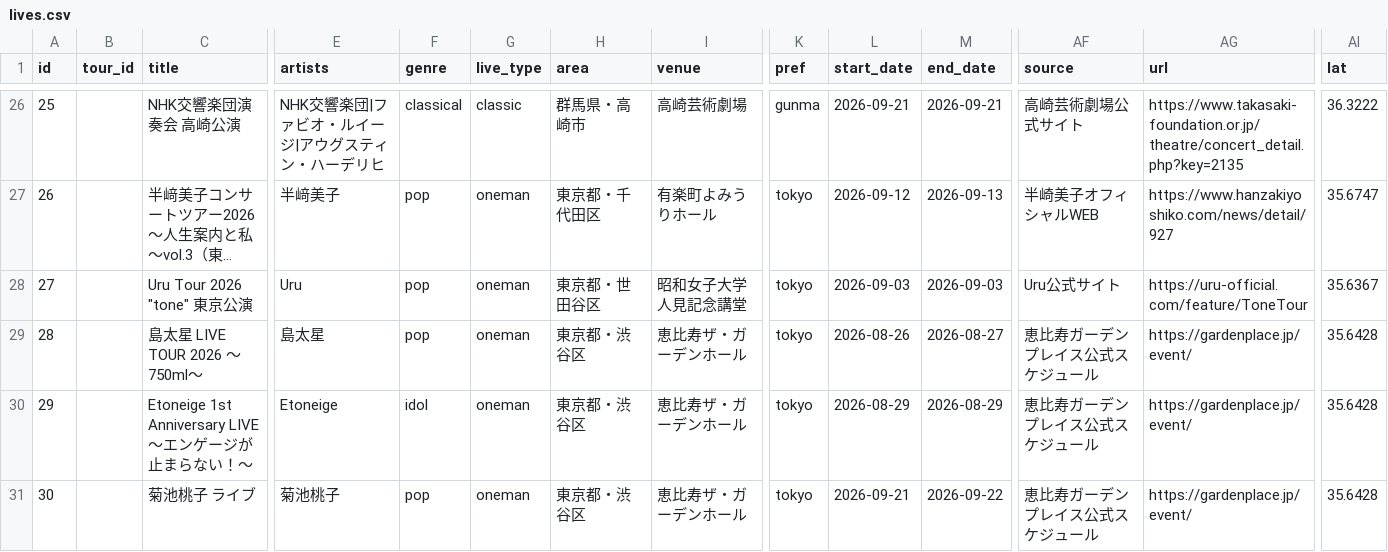
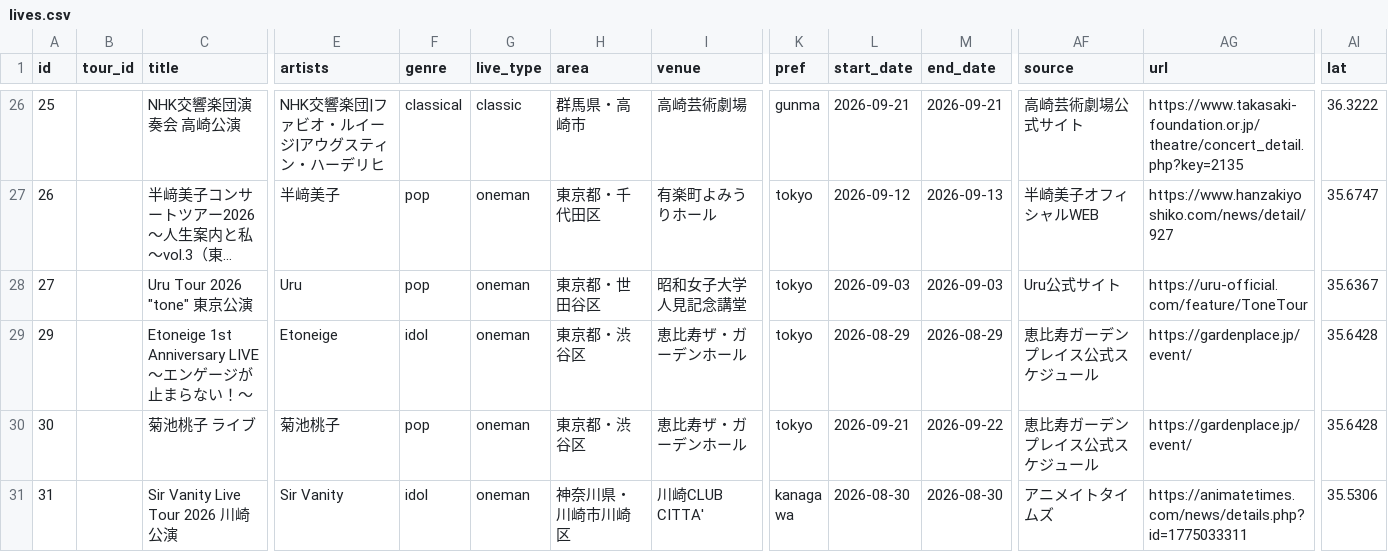
Before and after one commit to the-ready/player-one, a CSV file: data/lives.csv, drawn as a sheet; only a part is shown, gaps mark what is left out; the shorter side is filled out with more unchanged rows; long unchanged cells end in …; rows hold the shown columns only; the diff names each change by its address in the sheet, - before the commit and + after, or states it on an @@ line.

Commit message:
週次データ更新 2026-08-28（events.csv lives.csv movies.csv theaters.csv）

```diff
--- a/data/lives.csv
+++ b/data/lives.csv
-row 29: 28 |  | 島太星 LIVE TOUR 2026 ～750ml～ | 島太星 | pop | oneman | 東京都・渋谷区 | 恵比寿ザ・ガーデンホール | tokyo | 2026-08-26 | 2026-08-27 | 恵比寿ガーデンプレイス公式スケジュール | https://gardenplace.jp/event/ | 35.6428
```
Also changed, not shown: data/events.csv, data/theaters.csv, 1 other file.
